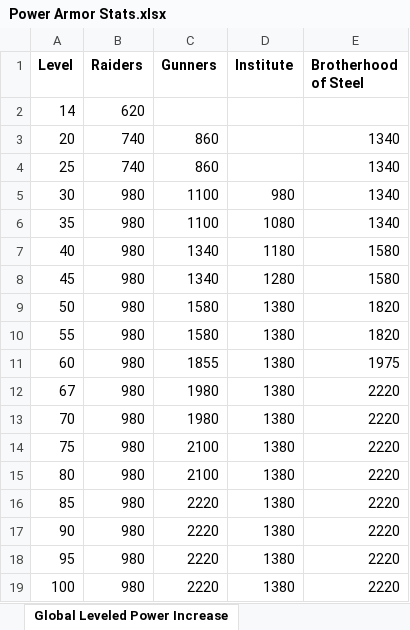
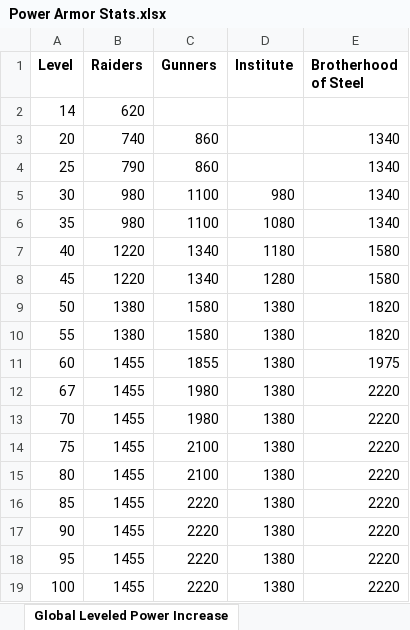
Before and after one commit to jackeys/Power-Armor-to-the-People, an Excel workbook: Balancing Data/Power Armor Stats.xlsx, sheet Global Leveled Power Increase, drawn as a sheet; values as stored, in another font and other column widths than the file's, no borders; charts and pictures not drawn; the diff names each change by its address in the sheet, - before the commit and + after, or states it on an @@ line.

Commit message:
Update balancing data with all new raider additions

```diff
--- a/Balancing Data/Power Armor Stats.xlsx (sheet Global Leveled Power Increase)
+++ b/Balancing Data/Power Armor Stats.xlsx (sheet Global Leveled Power Increase)
-B4 (Raiders): 740
+B4 (Raiders): 790
-B7:B8 (Raiders): 980
+B7:B8 (Raiders): 1220
-B9:B10 (Raiders): 980
+B9:B10 (Raiders): 1380
-B11:B19 (Raiders): 980
+B11:B19 (Raiders): 1455
```
Also changed, not shown: sheet Leveled Power Increase - Raiders, sheet Leveled Power Increase - BoS, sheet Leveled Power Increase - Gunners, sheet Leveled Power Increase - Institute, formulas that keep their value, charts or pictures.
